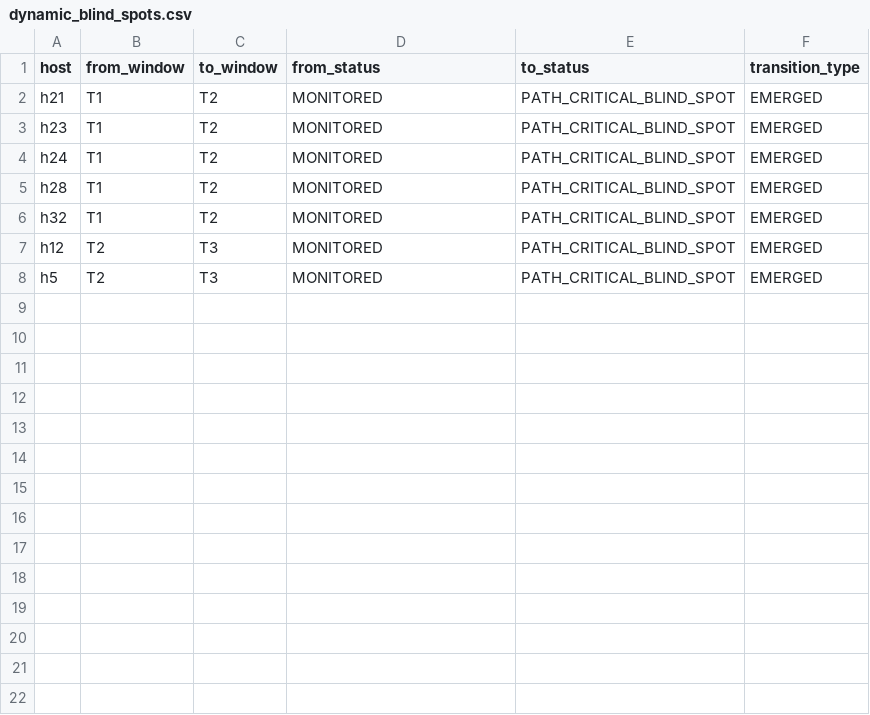
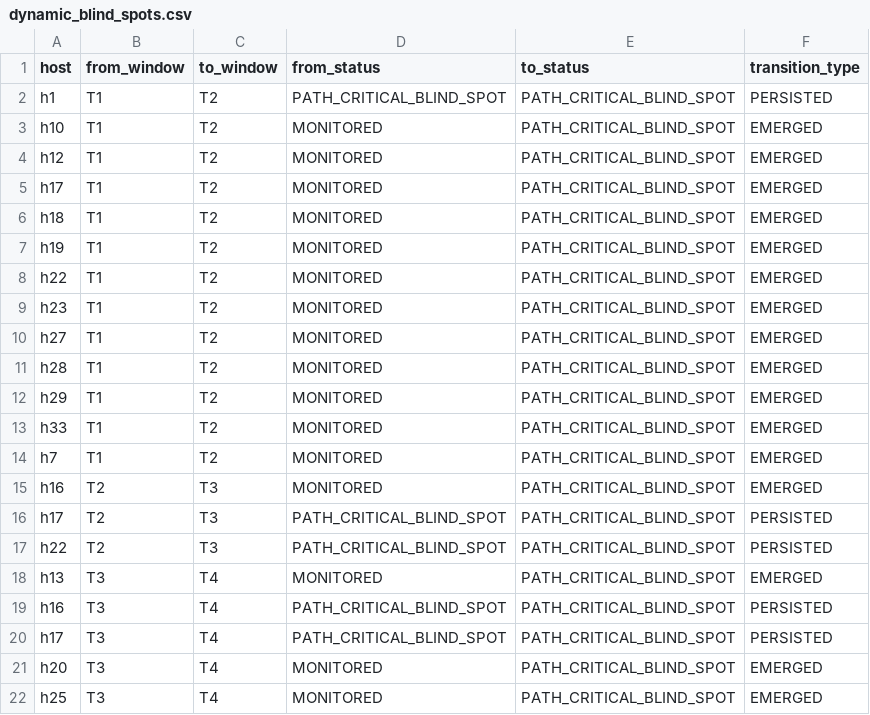
Before and after one commit to ayangain/TAG-IDS, a CSV file: ids_outputs/dynamic_blind_spots.csv, drawn as a sheet.

```diff
--- a/ids_outputs/dynamic_blind_spots.csv
+++ b/ids_outputs/dynamic_blind_spots.csv
@@ -1,8 +1,22 @@
 host,from_window,to_window,from_status,to_status,transition_type
-h21,T1,T2,MONITORED,PATH_CRITICAL_BLIND_SPOT,EMERGED
+h1,T1,T2,PATH_CRITICAL_BLIND_SPOT,PATH_CRITICAL_BLIND_SPOT,PERSISTED
+h10,T1,T2,MONITORED,PATH_CRITICAL_BLIND_SPOT,EMERGED
+h12,T1,T2,MONITORED,PATH_CRITICAL_BLIND_SPOT,EMERGED
+h17,T1,T2,MONITORED,PATH_CRITICAL_BLIND_SPOT,EMERGED
+h18,T1,T2,MONITORED,PATH_CRITICAL_BLIND_SPOT,EMERGED
+h19,T1,T2,MONITORED,PATH_CRITICAL_BLIND_SPOT,EMERGED
+h22,T1,T2,MONITORED,PATH_CRITICAL_BLIND_SPOT,EMERGED
 h23,T1,T2,MONITORED,PATH_CRITICAL_BLIND_SPOT,EMERGED
-h24,T1,T2,MONITORED,PATH_CRITICAL_BLIND_SPOT,EMERGED
+h27,T1,T2,MONITORED,PATH_CRITICAL_BLIND_SPOT,EMERGED
 h28,T1,T2,MONITORED,PATH_CRITICAL_BLIND_SPOT,EMERGED
-h32,T1,T2,MONITORED,PATH_CRITICAL_BLIND_SPOT,EMERGED
-h12,T2,T3,MONITORED,PATH_CRITICAL_BLIND_SPOT,EMERGED
-h5,T2,T3,MONITORED,PATH_CRITICAL_BLIND_SPOT,EMERGED
+h29,T1,T2,MONITORED,PATH_CRITICAL_BLIND_SPOT,EMERGED
+h33,T1,T2,MONITORED,PATH_CRITICAL_BLIND_SPOT,EMERGED
+h7,T1,T2,MONITORED,PATH_CRITICAL_BLIND_SPOT,EMERGED
+h16,T2,T3,MONITORED,PATH_CRITICAL_BLIND_SPOT,EMERGED
+h17,T2,T3,PATH_CRITICAL_BLIND_SPOT,PATH_CRITICAL_BLIND_SPOT,PERSISTED
+h22,T2,T3,PATH_CRITICAL_BLIND_SPOT,PATH_CRITICAL_BLIND_SPOT,PERSISTED
+h13,T3,T4,MONITORED,PATH_CRITICAL_BLIND_SPOT,EMERGED
+h16,T3,T4,PATH_CRITICAL_BLIND_SPOT,PATH_CRITICAL_BLIND_SPOT,PERSISTED
+h17,T3,T4,PATH_CRITICAL_BLIND_SPOT,PATH_CRITICAL_BLIND_SPOT,PERSISTED
+h20,T3,T4,MONITORED,PATH_CRITICAL_BLIND_SPOT,EMERGED
+h25,T3,T4,MONITORED,PATH_CRITICAL_BLIND_SPOT,EMERGED
```
Also changed, not shown: VERTICES_T1.CSV, ids_outputs/alert_chain_classification.csv, 32 other files.
